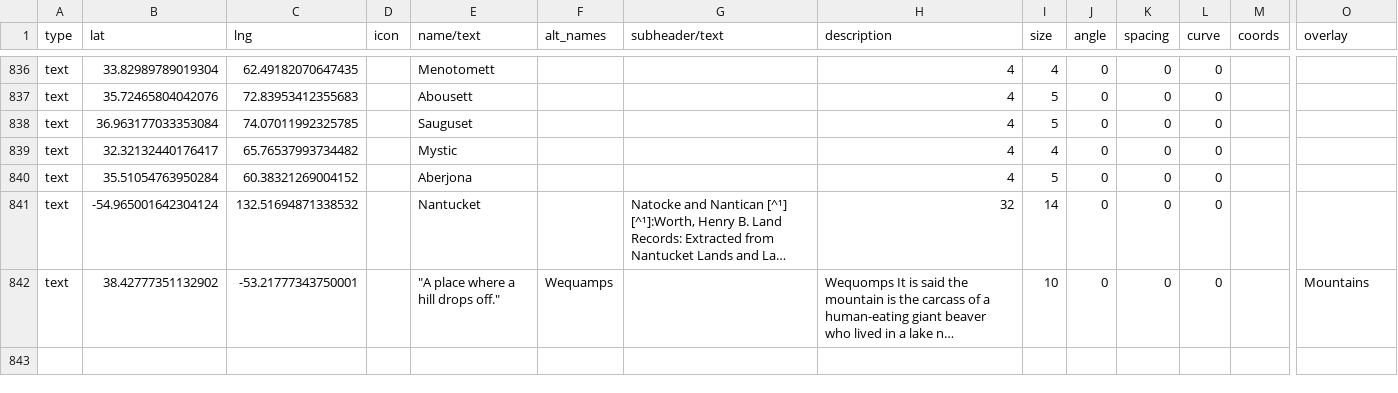
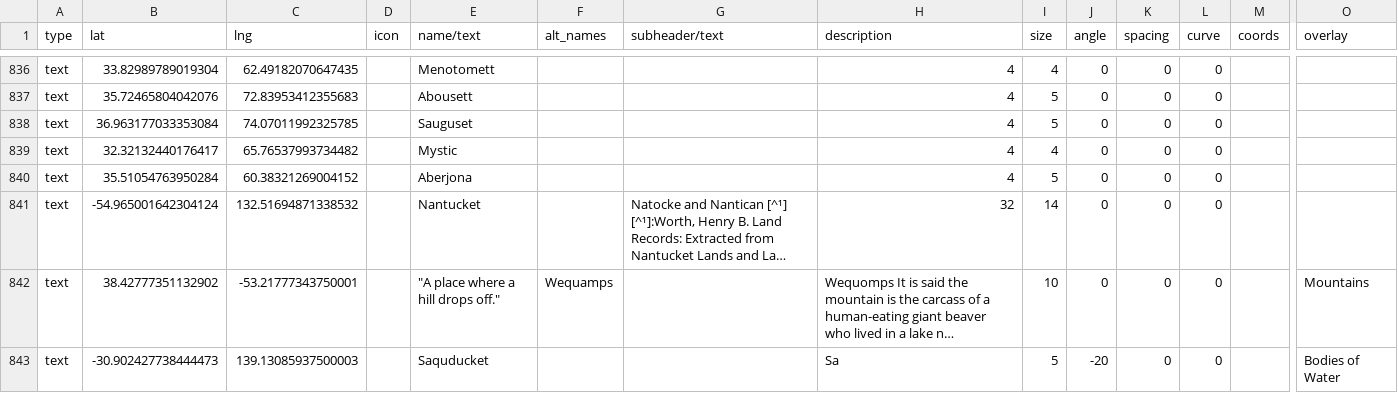
Before and after one commit to nativenewengland/map, a CSV file: data/features.csv, drawn as a sheet; only a part is shown, gaps mark what is left out; long unchanged cells end in …; rows hold the shown columns only; the diff covers the shown part only; the diff names each change by its address in the sheet, - before the commit and + after, or states it on an @@ line.

Commit message:
Update features.csv

```diff
--- a/data/features.csv
+++ b/data/features.csv
+row 843: text | -30.902427738444473 | 139.13085937500003 |  | Saquducket |  |  | Sa | 5 | -20 | 0 | 0 |  | Bodies of Water
```
Also changed, not shown: 1 added row and 9 edited cells elsewhere in this file.
